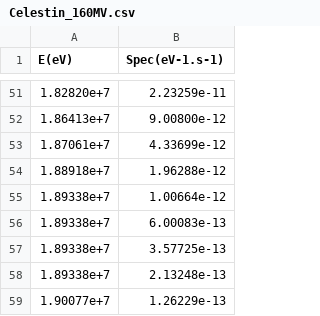
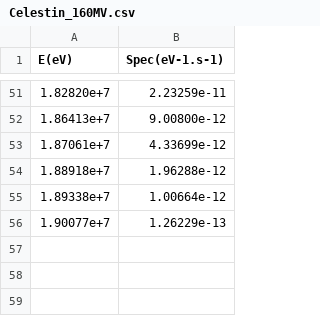
Before and after one commit to davsar89/TGF-TEB-Propagation-Geant4, a CSV file: Celestin_160MV.csv, drawn as a sheet; only a part is shown, gaps mark what is left out; the diff names each change by its address in the sheet, - before the commit and + after, or states it on an @@ line.

```diff
--- a/Celestin_160MV.csv
+++ b/Celestin_160MV.csv
-row 56: 1.89338e+7 | 6.00083e-13
-row 57: 1.89338e+7 | 3.57725e-13
-row 58: 1.89338e+7 | 2.13248e-13
```
Also changed, not shown: Celestin_60MV.csv, 2 other files.
